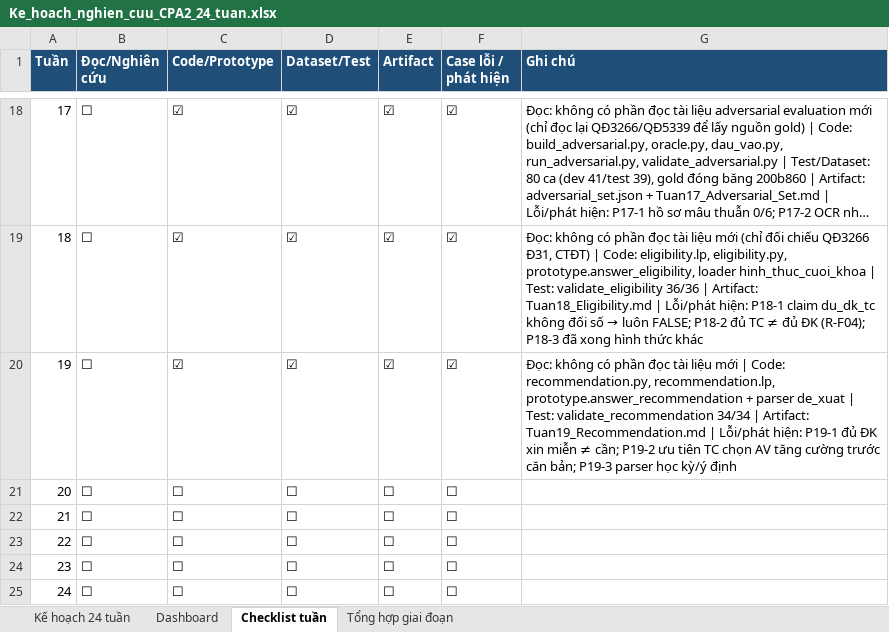
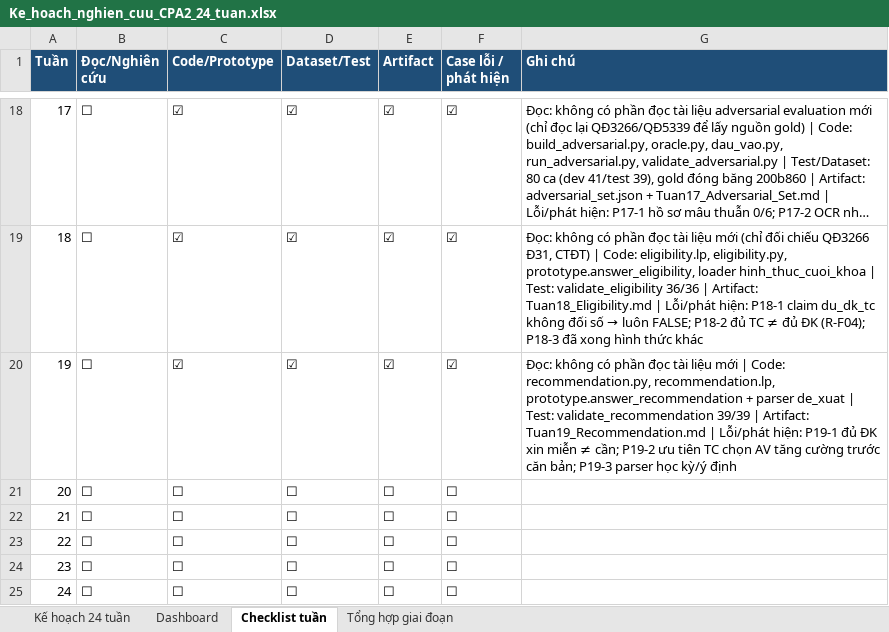
Before and after one commit to chungtanloi/LVTN, an Excel workbook: Ke_hoach_nghien_cuu_CPA2_24_tuan.xlsx, sheet Checklist tuần, drawn as a sheet; only a part is shown, gaps mark what is left out; long unchanged cells end in …; values as stored, in another font and other column widths than the file's, no borders; the diff names each change by its address in the sheet, - before the commit and + after, or states it on an @@ line.

```diff
--- a/Ke_hoach_nghien_cuu_CPA2_24_tuan.xlsx (sheet Checklist tuần)
+++ b/Ke_hoach_nghien_cuu_CPA2_24_tuan.xlsx (sheet Checklist tuần)
-G20 (Ghi chú): …Test: validate_recommendation 34/34 | Artifact:…
+G20 (Ghi chú): …Test: validate_recommendation 39/39 | Artifact:…
```
Also changed, not shown: sheet Kế hoạch 24 tuần, 11 other files.
